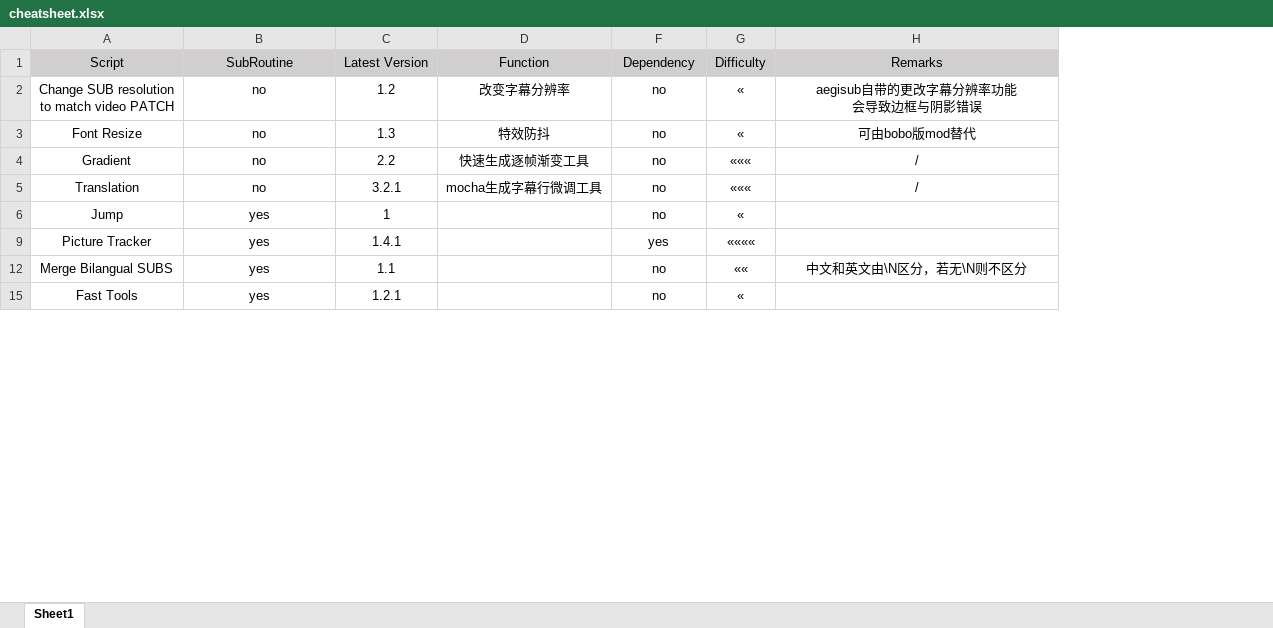
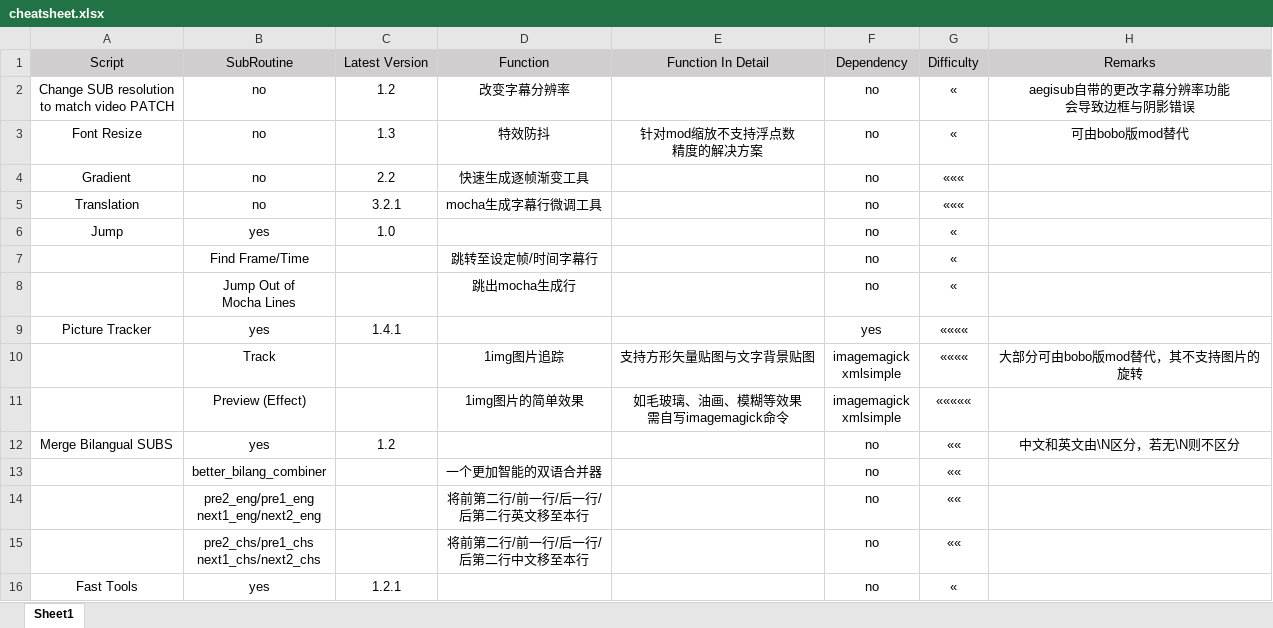
Before and after one commit to zhang-changwei/Automation-scripts-for-Aegisub, an Excel workbook: cheatsheet.xlsx, sheet Sheet1, drawn as a sheet; only a part is shown; values as stored, in another font and other column widths than the file's, no borders; ↵ is a line break in a cell; the diff covers the shown part only; the diff names each change by its address in the sheet, - before the commit and + after, or states it on an @@ line.

```diff
--- a/cheatsheet.xlsx (sheet Sheet1)
+++ b/cheatsheet.xlsx (sheet Sheet1)
@@ column E unhidden, rows 1-3: Function In Detail |  | 针对mod缩放不支持浮点数 ↵ 精度的解决方案 @@
-H4:H5: /
+H4:H5: (empty)
-C6: 1
+C6: 1.0
+row 7:  | Find Frame/Time |  | 跳转至设定帧/时间字幕行 |  | no | «
+row 8:  | Jump Out of ↵ Mocha Lines |  | 跳出mocha生成行 |  | no | «
+row 10:  | Track |  | 1img图片追踪 | 支持方形矢量贴图与文字背景贴图 | imagemagick ↵ xmlsimple | «««« | 大部分可由bobo版mod替代，其不支持图片的旋转
+row 11:  | Preview (Effect) |  | 1img图片的简单效果 | 如毛玻璃、油画、模糊等效果 ↵ 需自写imagemagick命令 | imagemagick ↵ xmlsimple | «««««
-C12: 1.1
+C12: 1.2
+row 13:  | better_bilang_combiner |  | 一个更加智能的双语合并器 |  | no | ««
@@ row 14 unhidden:  | pre2_eng/pre1_eng ↵ next1_eng/next2_eng |  | 将前第二行/前一行/后一行/ ↵ 后第二行英文移至本行 |  | no | «« @@
@@ row 15 unhidden:  | pre2_chs/pre1_chs ↵ next1_chs/next2_chs |  | 将前第二行/前一行/后一行/ ↵ 后第二行中文移至本行 |  | no | «« @@
```
Also changed, not shown: 11 added rows and 17 hidden or unhidden rows elsewhere in this sheet, hidden cells, 3 other files.
